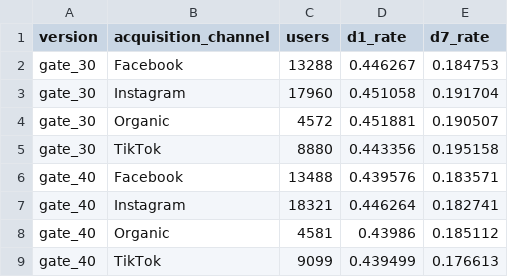
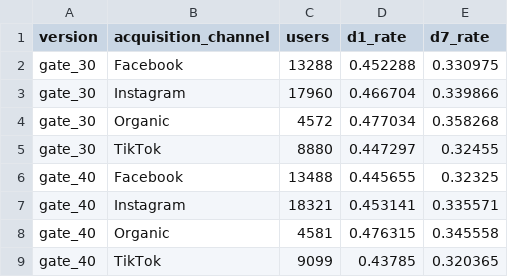
Before and after one commit to umutdinceryananer/Mobile-Game-Analytics-Pipeline, a CSV file: reports/tables/retention_cohort_by_version.csv, drawn as a sheet.

```diff
--- a/reports/tables/retention_cohort_by_version.csv
+++ b/reports/tables/retention_cohort_by_version.csv
@@ -1,9 +1,9 @@
 version,acquisition_channel,users,d1_rate,d7_rate
-gate_30,Facebook,13288,0.446267,0.184753
-gate_30,Instagram,17960,0.451058,0.191704
-gate_30,Organic,4572,0.451881,0.190507
-gate_30,TikTok,8880,0.443356,0.195158
-gate_40,Facebook,13488,0.439576,0.183571
-gate_40,Instagram,18321,0.446264,0.182741
-gate_40,Organic,4581,0.43986,0.185112
-gate_40,TikTok,9099,0.439499,0.176613
+gate_30,Facebook,13288,0.452288,0.330975
+gate_30,Instagram,17960,0.466704,0.339866
+gate_30,Organic,4572,0.477034,0.358268
+gate_30,TikTok,8880,0.447297,0.32455
+gate_40,Facebook,13488,0.445655,0.32325
+gate_40,Instagram,18321,0.453141,0.335571
+gate_40,Organic,4581,0.476315,0.345558
+gate_40,TikTok,9099,0.43785,0.320365
```
Also changed, not shown: reports/tables/backtest_scores.csv, reports/tables/churn_risk_segments.csv, 22 other files.
